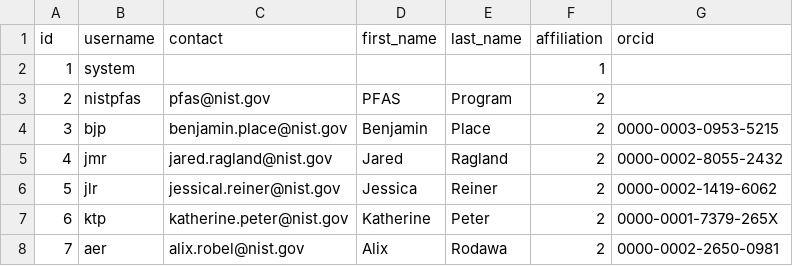
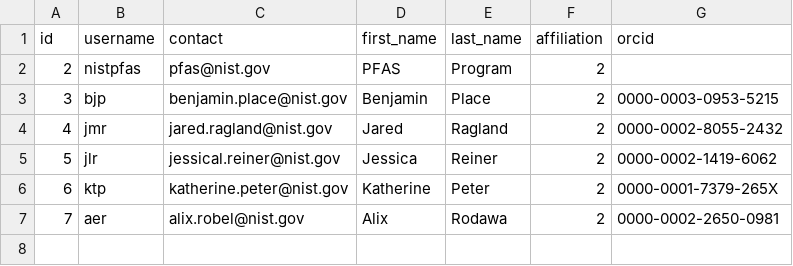
Before and after one commit to usnistgov/dimspec, a CSV file: config/data/pfas/contributors.csv, drawn as a sheet; the diff names each change by its address in the sheet, - before the commit and + after, or states it on an @@ line.

```diff
--- a/config/data/pfas/contributors.csv
+++ b/config/data/pfas/contributors.csv
-row 2: 1 | system |  |  |  | 1
```
Also changed, not shown: config/data/pfas/compounds.csv, 6 other files.
